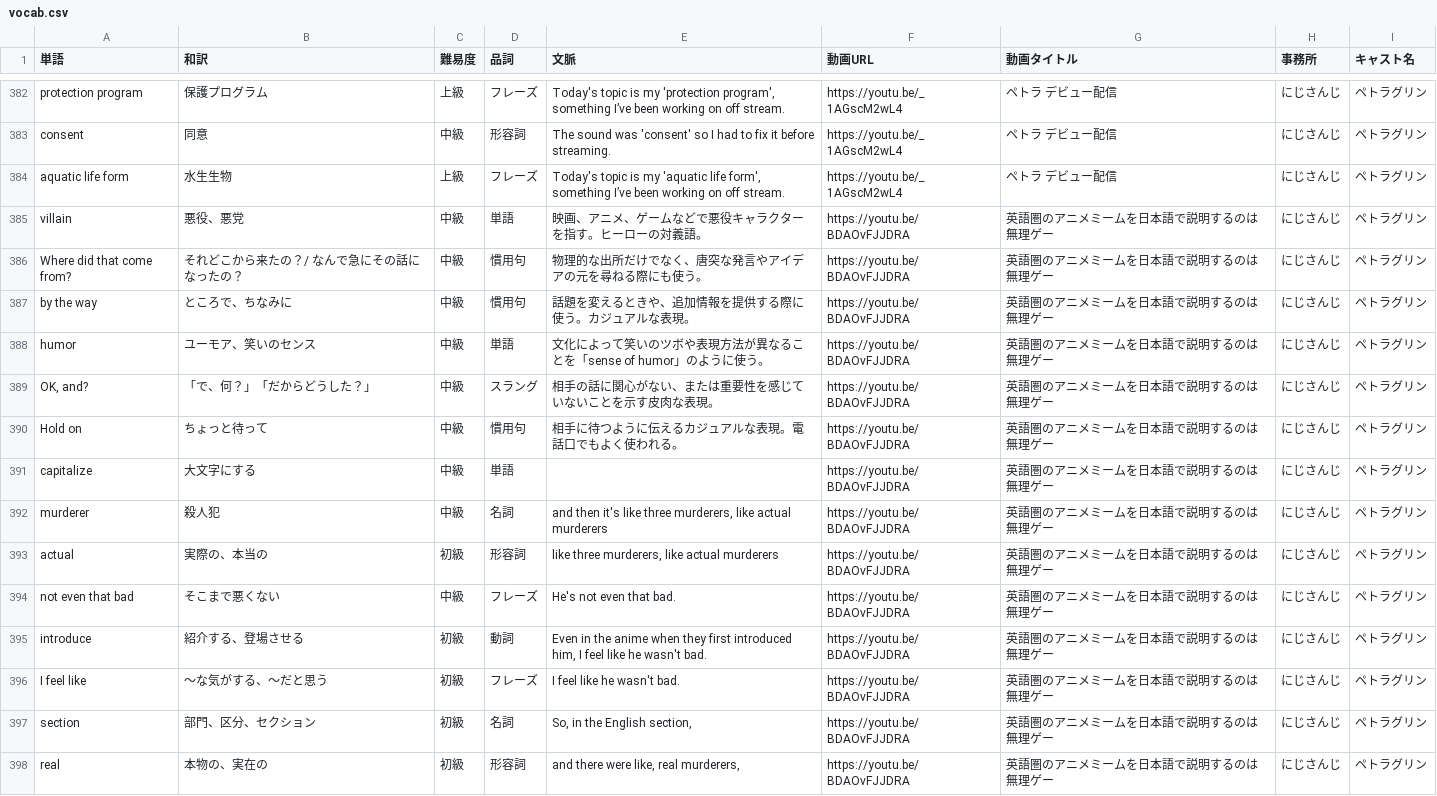
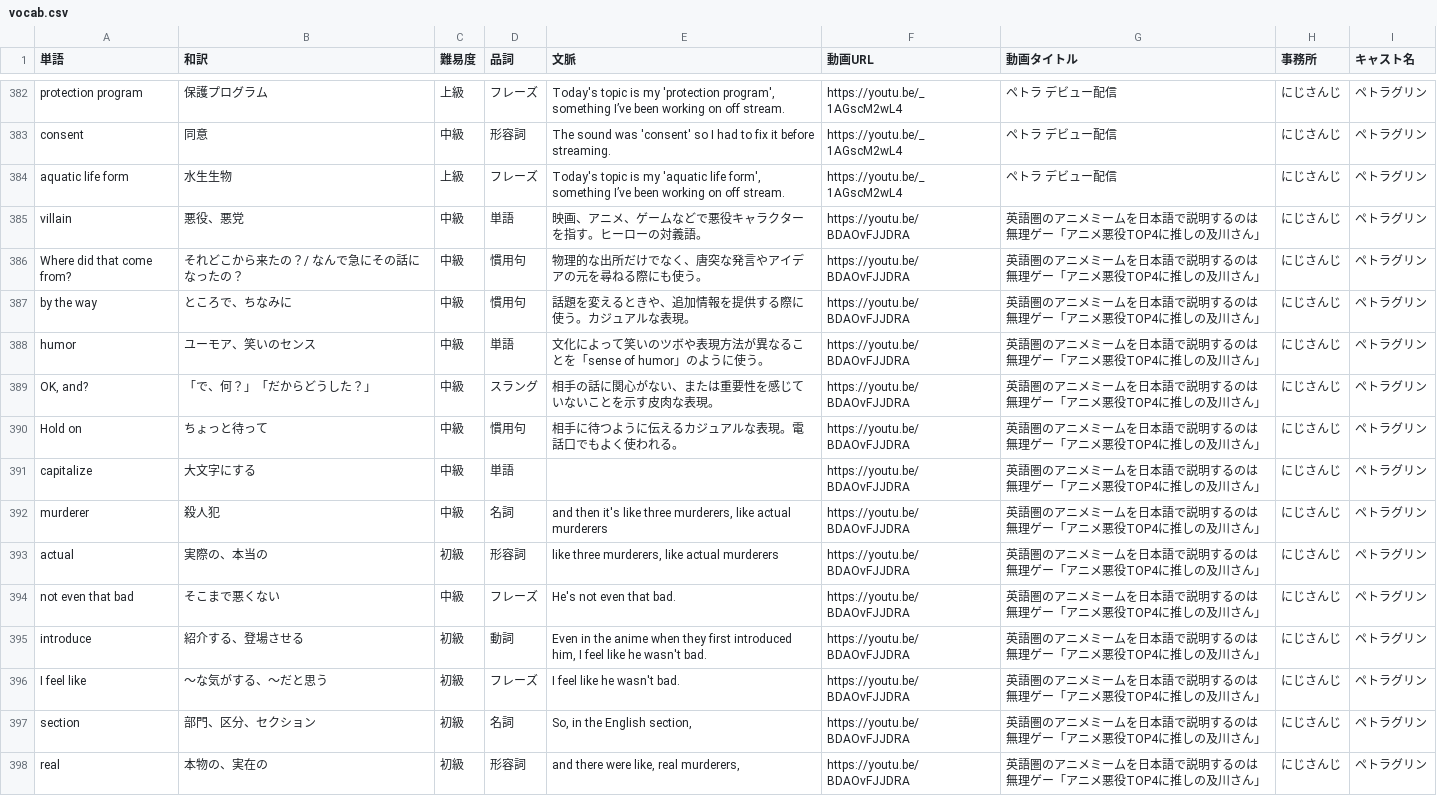
Before and after one commit to w-udagawa/vlingual-cards, a CSV file: public/vocab.csv, drawn as a sheet; only a part is shown, gaps mark what is left out; the diff covers the shown part only.

```diff
--- a/public/vocab.csv
+++ b/public/vocab.csv
@@ -384,15 +384,15 @@ consent,同意,中級,形容詞,The sound was 'consent' so I had to fix it befor
 aquatic life form,水生生物,上級,フレーズ,"Today's topic is my 'aquatic life form', something I’ve been working on off stream.",https://youtu.be/_1AGscM2wL4,ペトラ デビュー配信,にじさんじ,ペトラグリン
-villain,悪役、悪党,中級,単語,映画、アニメ、ゲームなどで悪役キャラクターを指す。ヒーローの対義語。,https://youtu.be/BDAOvFJJDRA,英語圏のアニメミームを日本語で説明するのは無理ゲー,にじさんじ,ペトラグリン
-Where did that come from?,それどこから来たの？/ なんで急にその話になったの？,中級,慣用句,物理的な出所だけでなく、唐突な発言やアイデアの元を尋ねる際にも使う。,https://youtu.be/BDAOvFJJDRA,英語圏のアニメミームを日本語で説明するのは無理ゲー,にじさんじ,ペトラグリン
-by the way,ところで、ちなみに,中級,慣用句,話題を変えるときや、追加情報を提供する際に使う。カジュアルな表現。,https://youtu.be/BDAOvFJJDRA,英語圏のアニメミームを日本語で説明するのは無理ゲー,にじさんじ,ペトラグリン
-humor,ユーモア、笑いのセンス,中級,単語,文化によって笑いのツボや表現方法が異なることを「sense of humor」のように使う。,https://youtu.be/BDAOvFJJDRA,英語圏のアニメミームを日本語で説明するのは無理ゲー,にじさんじ,ペトラグリン
-"OK, and?",「で、何？」「だからどうした？」,中級,スラング,相手の話に関心がない、または重要性を感じていないことを示す皮肉な表現。,https://youtu.be/BDAOvFJJDRA,英語圏のアニメミームを日本語で説明するのは無理ゲー,にじさんじ,ペトラグリン
-Hold on,ちょっと待って,中級,慣用句,相手に待つように伝えるカジュアルな表現。電話口でもよく使われる。,https://youtu.be/BDAOvFJJDRA,英語圏のアニメミームを日本語で説明するのは無理ゲー,にじさんじ,ペトラグリン
-capitalize,大文字にする,中級,単語,,https://youtu.be/BDAOvFJJDRA,英語圏のアニメミームを日本語で説明するのは無理ゲー,にじさんじ,ペトラグリン
-murderer,殺人犯,中級,名詞,"and then it's like three murderers, like actual murderers",https://youtu.be/BDAOvFJJDRA,英語圏のアニメミームを日本語で説明するのは無理ゲー,にじさんじ,ペトラグリン
-actual,実際の、本当の,初級,形容詞,"like three murderers, like actual murderers",https://youtu.be/BDAOvFJJDRA,英語圏のアニメミームを日本語で説明するのは無理ゲー,にじさんじ,ペトラグリン
-not even that bad,そこまで悪くない,中級,フレーズ,He's not even that bad.,https://youtu.be/BDAOvFJJDRA,英語圏のアニメミームを日本語で説明するのは無理ゲー,にじさんじ,ペトラグリン
-introduce,紹介する、登場させる,初級,動詞,"Even in the anime when they first introduced him, I feel like he wasn't bad.",https://youtu.be/BDAOvFJJDRA,英語圏のアニメミームを日本語で説明するのは無理ゲー,にじさんじ,ペトラグリン
-I feel like,〜な気がする、〜だと思う,初級,フレーズ,I feel like he wasn't bad.,https://youtu.be/BDAOvFJJDRA,英語圏のアニメミームを日本語で説明するのは無理ゲー,にじさんじ,ペトラグリン
-section,部門、区分、セクション,初級,名詞,"So, in the English section,",https://youtu.be/BDAOvFJJDRA,英語圏のアニメミームを日本語で説明するのは無理ゲー,にじさんじ,ペトラグリン
-real,本物の、実在の,初級,形容詞,"and there were like, real murderers,",https://youtu.be/BDAOvFJJDRA,英語圏のアニメミームを日本語で説明するのは無理ゲー,にじさんじ,ペトラグリン
+villain,悪役、悪党,中級,単語,映画、アニメ、ゲームなどで悪役キャラクターを指す。ヒーローの対義語。,https://youtu.be/BDAOvFJJDRA,英語圏のアニメミームを日本語で説明するのは無理ゲー「アニメ悪役TOP4に推しの及川さん」,にじさんじ,ペトラグリン
+Where did that come from?,それどこから来たの？/ なんで急にその話になったの？,中級,慣用句,物理的な出所だけでなく、唐突な発言やアイデアの元を尋ねる際にも使う。,https://youtu.be/BDAOvFJJDRA,英語圏のアニメミームを日本語で説明するのは無理ゲー「アニメ悪役TOP4に推しの及川さん」,にじさんじ,ペトラグリン
+by the way,ところで、ちなみに,中級,慣用句,話題を変えるときや、追加情報を提供する際に使う。カジュアルな表現。,https://youtu.be/BDAOvFJJDRA,英語圏のアニメミームを日本語で説明するのは無理ゲー「アニメ悪役TOP4に推しの及川さん」,にじさんじ,ペトラグリン
+humor,ユーモア、笑いのセンス,中級,単語,文化によって笑いのツボや表現方法が異なることを「sense of humor」のように使う。,https://youtu.be/BDAOvFJJDRA,英語圏のアニメミームを日本語で説明するのは無理ゲー「アニメ悪役TOP4に推しの及川さん」,にじさんじ,ペトラグリン
+"OK, and?",「で、何？」「だからどうした？」,中級,スラング,相手の話に関心がない、または重要性を感じていないことを示す皮肉な表現。,https://youtu.be/BDAOvFJJDRA,英語圏のアニメミームを日本語で説明するのは無理ゲー「アニメ悪役TOP4に推しの及川さん」,にじさんじ,ペトラグリン
+Hold on,ちょっと待って,中級,慣用句,相手に待つように伝えるカジュアルな表現。電話口でもよく使われる。,https://youtu.be/BDAOvFJJDRA,英語圏のアニメミームを日本語で説明するのは無理ゲー「アニメ悪役TOP4に推しの及川さん」,にじさんじ,ペトラグリン
+capitalize,大文字にする,中級,単語,,https://youtu.be/BDAOvFJJDRA,英語圏のアニメミームを日本語で説明するのは無理ゲー「アニメ悪役TOP4に推しの及川さん」,にじさんじ,ペトラグリン
+murderer,殺人犯,中級,名詞,"and then it's like three murderers, like actual murderers",https://youtu.be/BDAOvFJJDRA,英語圏のアニメミームを日本語で説明するのは無理ゲー「アニメ悪役TOP4に推しの及川さん」,にじさんじ,ペトラグリン
+actual,実際の、本当の,初級,形容詞,"like three murderers, like actual murderers",https://youtu.be/BDAOvFJJDRA,英語圏のアニメミームを日本語で説明するのは無理ゲー「アニメ悪役TOP4に推しの及川さん」,にじさんじ,ペトラグリン
+not even that bad,そこまで悪くない,中級,フレーズ,He's not even that bad.,https://youtu.be/BDAOvFJJDRA,英語圏のアニメミームを日本語で説明するのは無理ゲー「アニメ悪役TOP4に推しの及川さん」,にじさんじ,ペトラグリン
+introduce,紹介する、登場させる,初級,動詞,"Even in the anime when they first introduced him, I feel like he wasn't bad.",https://youtu.be/BDAOvFJJDRA,英語圏のアニメミームを日本語で説明するのは無理ゲー「アニメ悪役TOP4に推しの及川さん」,にじさんじ,ペトラグリン
+I feel like,〜な気がする、〜だと思う,初級,フレーズ,I feel like he wasn't bad.,https://youtu.be/BDAOvFJJDRA,英語圏のアニメミームを日本語で説明するのは無理ゲー「アニメ悪役TOP4に推しの及川さん」,にじさんじ,ペトラグリン
+section,部門、区分、セクション,初級,名詞,"So, in the English section,",https://youtu.be/BDAOvFJJDRA,英語圏のアニメミームを日本語で説明するのは無理ゲー「アニメ悪役TOP4に推しの及川さん」,にじさんじ,ペトラグリン
+real,本物の、実在の,初級,形容詞,"and there were like, real murderers,",https://youtu.be/BDAOvFJJDRA,英語圏のアニメミームを日本語で説明するのは無理ゲー「アニメ悪役TOP4に推しの及川さん」,にじさんじ,ペトラグリン
```
Also changed, not shown: 125 edited cells elsewhere in this file.
